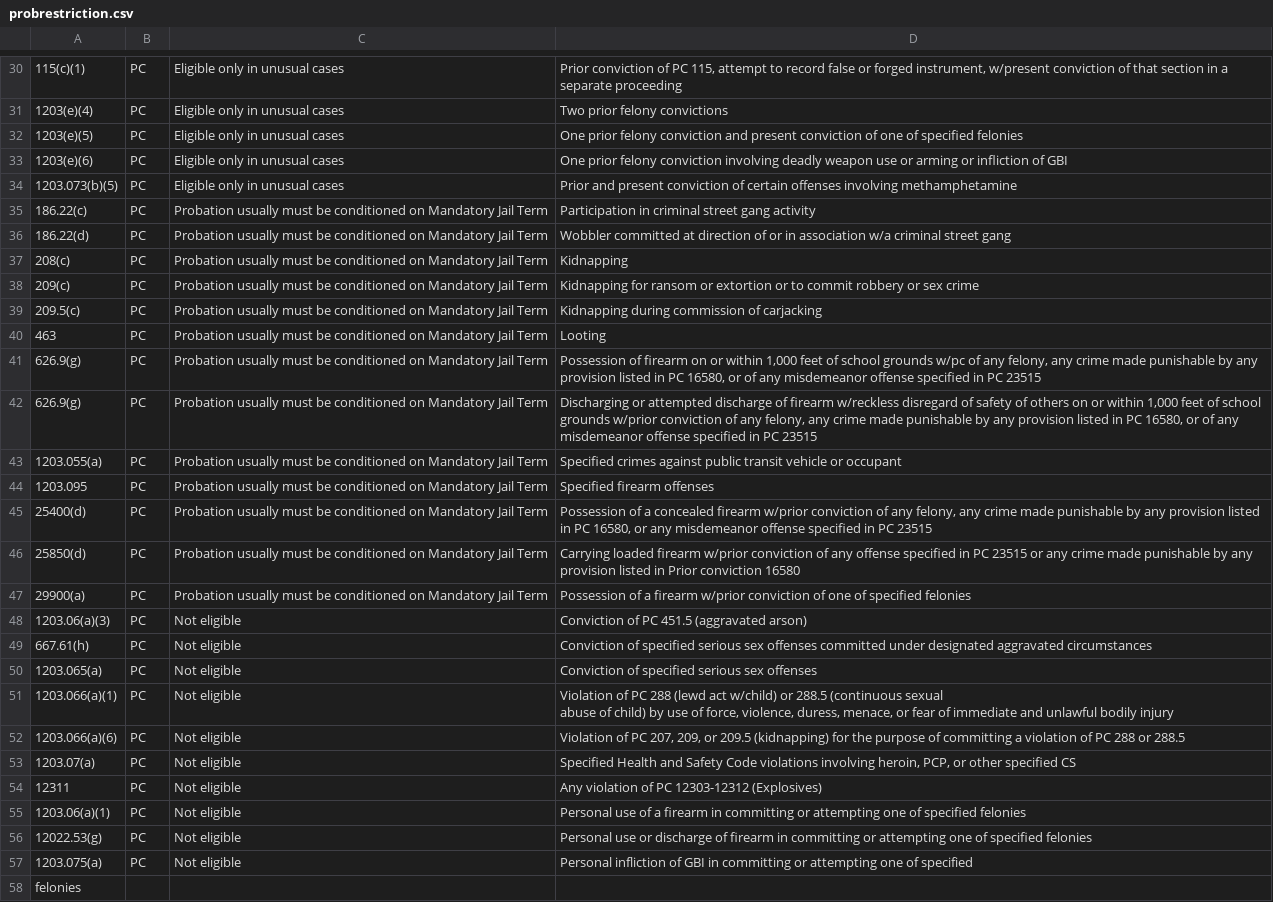
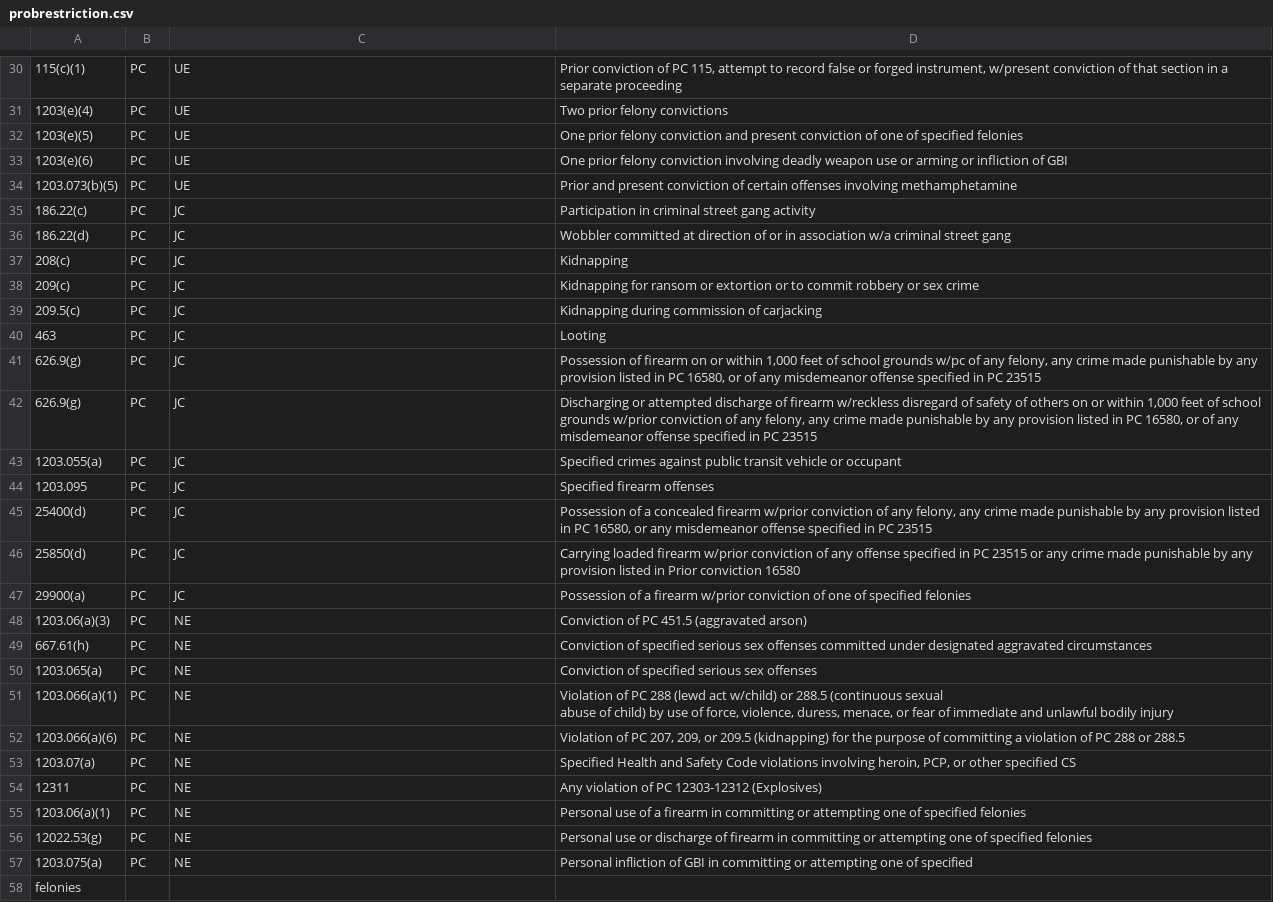
Before and after one commit to ivnagpal/Cal-Felony-Sentencing, a CSV file: probrestriction.csv, drawn as a sheet; only a part is shown, gaps mark what is left out; the diff covers the shown part only; the diff names each change by its address in the sheet, - before the commit and + after, or states it on an @@ line.

```diff
--- a/probrestriction.csv
+++ b/probrestriction.csv
-C30:C34: Eligible only in unusual cases
+C30:C34: UE
-C35:C47: Probation usually must be conditioned on Mandatory Jail Term
+C35:C47: JC
-C48:C57: Not eligible
+C48:C57: NE
```
Also changed, not shown: 43 edited cells elsewhere in this file, 1 other file.
